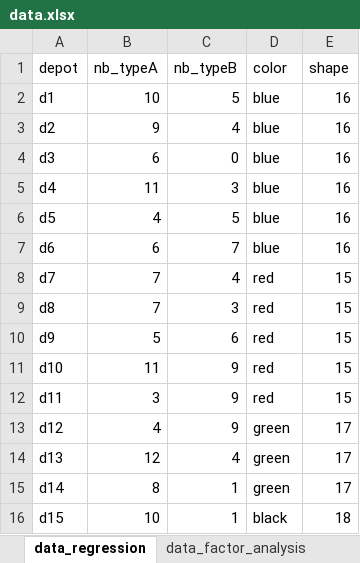
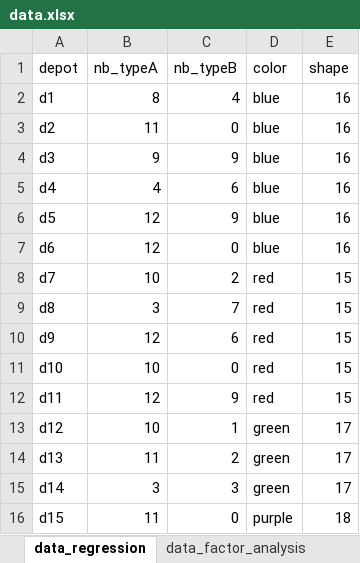
Before and after one commit to zoometh/Rdev, an Excel workbook: data/data.xlsx, sheet data_regression, drawn as a sheet; values as stored, in another font and other column widths than the file's, no borders; the diff names each change by its address in the sheet, - before the commit and + after, or states it on an @@ line.

Commit message:
data

```diff
--- a/data/data.xlsx (sheet data_regression)
+++ b/data/data.xlsx (sheet data_regression)
-B2 (nb_typeA): 10
+B2 (nb_typeA): 8
-C2 (nb_typeB): 5
+C2 (nb_typeB): 4
-B3 (nb_typeA): 9
+B3 (nb_typeA): 11
-C3 (nb_typeB): 4
+C3 (nb_typeB): 0
-B4 (nb_typeA): 6
+B4 (nb_typeA): 9
-C4 (nb_typeB): 0
+C4 (nb_typeB): 9
-B5 (nb_typeA): 11
+B5 (nb_typeA): 4
-C5 (nb_typeB): 3
+C5 (nb_typeB): 6
-B6 (nb_typeA): 4
+B6 (nb_typeA): 12
-C6 (nb_typeB): 5
+C6 (nb_typeB): 9
-B7 (nb_typeA): 6
+B7 (nb_typeA): 12
-C7 (nb_typeB): 7
+C7 (nb_typeB): 0
-B8 (nb_typeA): 7
+B8 (nb_typeA): 10
-C8 (nb_typeB): 4
+C8 (nb_typeB): 2
-B9 (nb_typeA): 7
+B9 (nb_typeA): 3
-C9 (nb_typeB): 3
+C9 (nb_typeB): 7
-B10 (nb_typeA): 5
+B10 (nb_typeA): 12
-B11 (nb_typeA): 11
+B11 (nb_typeA): 10
-C11 (nb_typeB): 9
+C11 (nb_typeB): 0
-B12 (nb_typeA): 3
+B12 (nb_typeA): 12
-B13 (nb_typeA): 4
+B13 (nb_typeA): 10
-C13 (nb_typeB): 9
+C13 (nb_typeB): 1
-B14 (nb_typeA): 12
+B14 (nb_typeA): 11
-C14 (nb_typeB): 4
+C14 (nb_typeB): 2
-B15 (nb_typeA): 8
+B15 (nb_typeA): 3
-C15 (nb_typeB): 1
+C15 (nb_typeB): 3
-B16 (nb_typeA): 10
+B16 (nb_typeA): 11
-C16 (nb_typeB): 1
+C16 (nb_typeB): 0
-D16 (color): black
+D16 (color): purple
```
Also changed, not shown: sheet data_factor_analysis, 4 other files.
